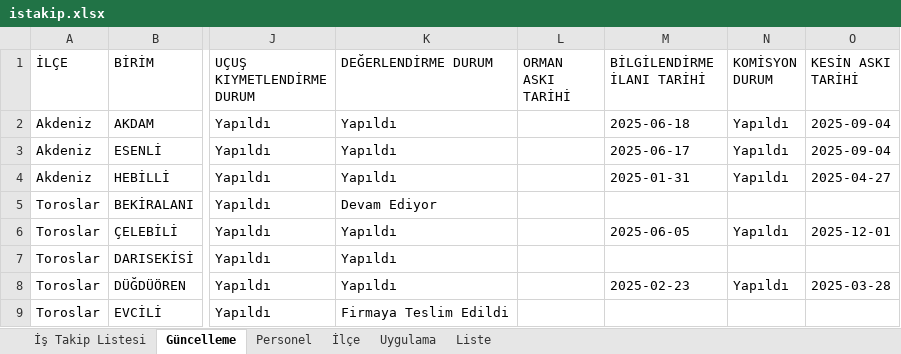
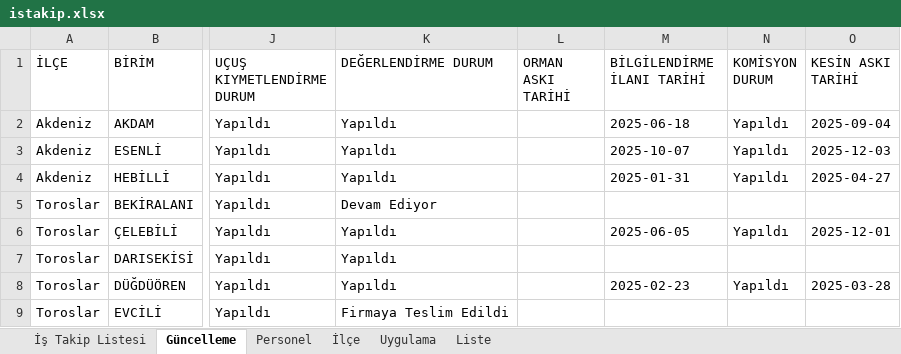
Before and after one commit to gokhangeo/mersinistakip, an Excel workbook: istakip.xlsx, sheet Güncelleme, drawn as a sheet; only a part is shown, gaps mark what is left out; values as stored, in another font and other column widths than the file's, no borders; the diff names each change by its address in the sheet, - before the commit and + after, or states it on an @@ line.

Commit message:
İş Takip Güncellemesi - 11.01.2026 17:04:37

```diff
--- a/istakip.xlsx (sheet Güncelleme)
+++ b/istakip.xlsx (sheet Güncelleme)
-M3 (BİLGİLENDİRME İLANI TARİHİ): 2025-06-17
+M3 (BİLGİLENDİRME İLANI TARİHİ): 2025-10-07
-O3 (KESİN ASKI TARİHİ): 2025-09-04
+O3 (KESİN ASKI TARİHİ): 2025-12-03
```
